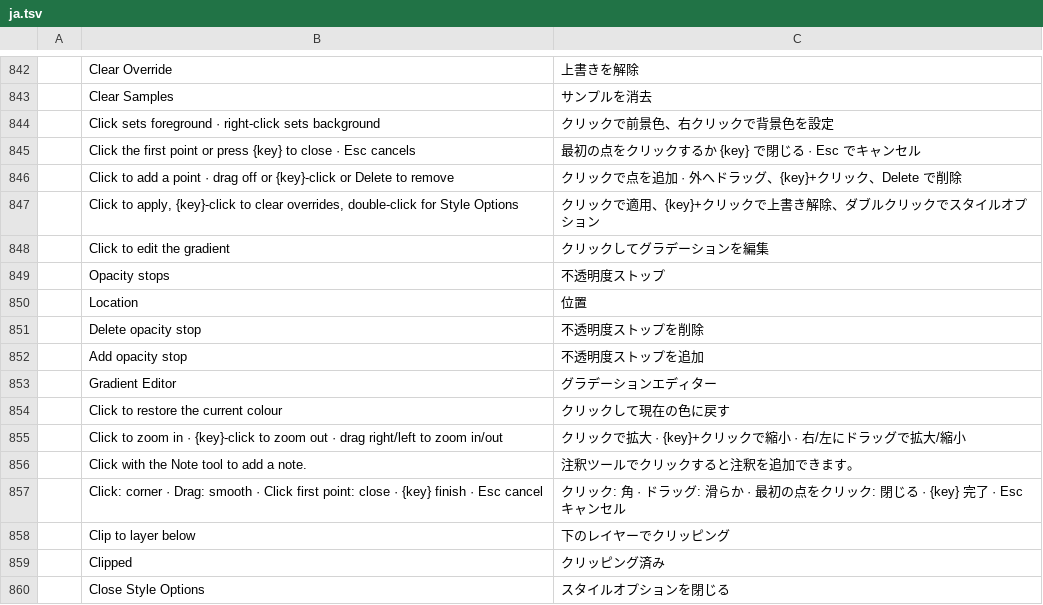
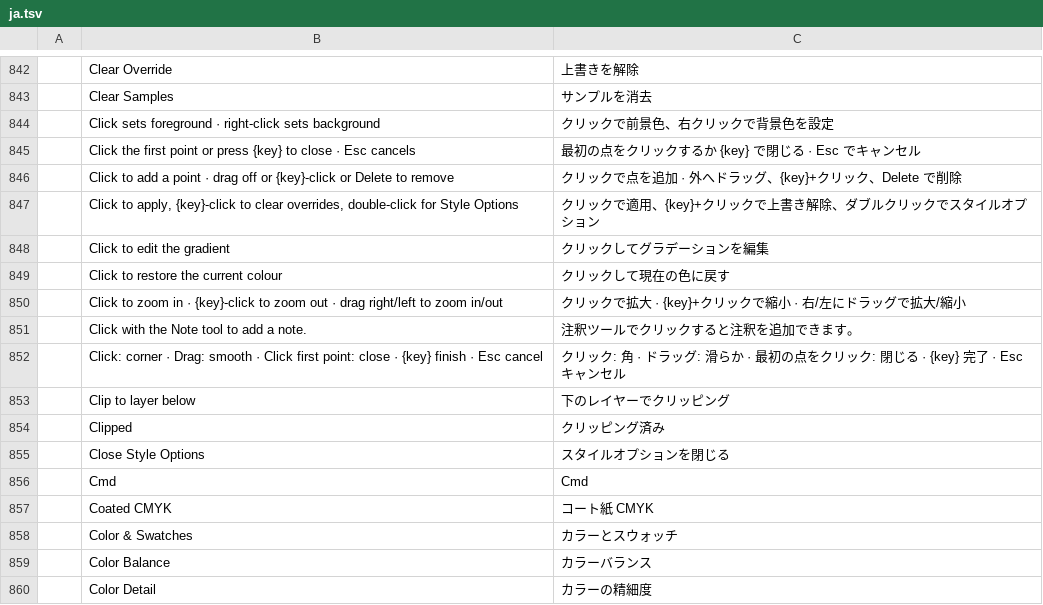
Before and after one commit to jerrykimo/photocraft, a TSV file: crates/ui-egui/src/i18n/ja.tsv, drawn as a sheet; only a part is shown, gaps mark what is left out; the shorter side is filled out with more unchanged rows; the diff names each change by its address in the sheet, - before the commit and + after, or states it on an @@ line.

```diff
--- a/crates/ui-egui/src/i18n/ja.tsv
+++ b/crates/ui-egui/src/i18n/ja.tsv
-row 849:  | Opacity stops | 不透明度ストップ
-row 850:  | Location | 位置
-row 851:  | Delete opacity stop | 不透明度ストップを削除
-row 852:  | Add opacity stop | 不透明度ストップを追加
-row 853:  | Gradient Editor | グラデーションエディター
```
Also changed, not shown: crates/ui-egui/src/i18n/cs.tsv, crates/ui-egui/src/i18n/es.tsv, 15 other files.
